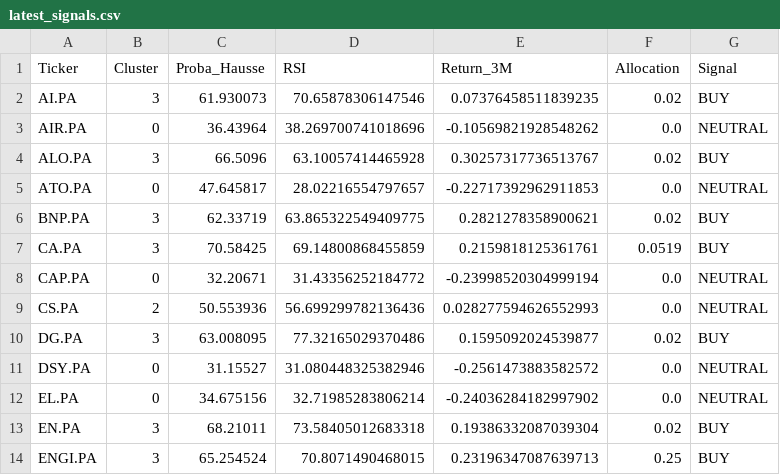
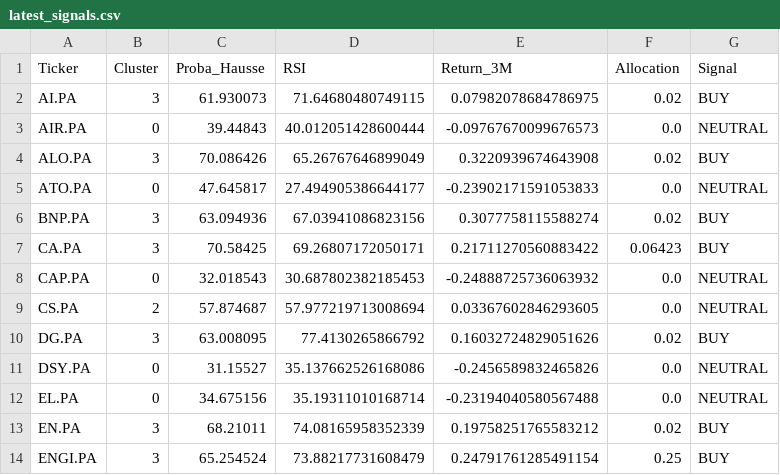
Before and after one commit to SORADATA/CAC40-Quantitative-Analysis-Predictive-Asset-Allocation, a CSV file: latest_signals.csv, drawn as a sheet; only a part is shown; the diff covers the shown part only.

```diff
--- a/latest_signals.csv
+++ b/latest_signals.csv
@@ -1,14 +1,14 @@
 Ticker,Cluster,Proba_Hausse,RSI,Return_3M,Allocation,Signal
-AI.PA,3,61.930073,70.65878306147546,0.07376458511839235,0.02,BUY
-AIR.PA,0,36.43964,38.269700741018696,-0.10569821928548262,0.0,NEUTRAL
-ALO.PA,3,66.5096,63.10057414465928,0.30257317736513767,0.02,BUY
-ATO.PA,0,47.645817,28.02216554797657,-0.22717392962911853,0.0,NEUTRAL
-BNP.PA,3,62.33719,63.865322549409775,0.2821278358900621,0.02,BUY
-CA.PA,3,70.58425,69.14800868455859,0.2159818125361761,0.0519,BUY
-CAP.PA,0,32.20671,31.43356252184772,-0.23998520304999194,0.0,NEUTRAL
-CS.PA,2,50.553936,56.699299782136436,0.028277594626552993,0.0,NEUTRAL
-DG.PA,3,63.008095,77.32165029370486,0.1595092024539877,0.02,BUY
-DSY.PA,0,31.15527,31.080448325382946,-0.2561473883582572,0.0,NEUTRAL
-EL.PA,0,34.675156,32.71985283806214,-0.24036284182997902,0.0,NEUTRAL
-EN.PA,3,68.21011,73.58405012683318,0.19386332087039304,0.02,BUY
-ENGI.PA,3,65.254524,70.8071490468015,0.23196347087639713,0.25,BUY
+AI.PA,3,61.930073,71.64680480749115,0.07982078684786975,0.02,BUY
+AIR.PA,0,39.44843,40.012051428600444,-0.09767670099676573,0.0,NEUTRAL
+ALO.PA,3,70.086426,65.26767646899049,0.3220939674643908,0.02,BUY
+ATO.PA,0,47.645817,27.494905386644177,-0.23902171591053833,0.0,NEUTRAL
+BNP.PA,3,63.094936,67.03941086823156,0.3077758115588274,0.02,BUY
+CA.PA,3,70.58425,69.26807172050171,0.21711270560883422,0.06423,BUY
+CAP.PA,0,32.018543,30.687802382185453,-0.24888725736063932,0.0,NEUTRAL
+CS.PA,2,57.874687,57.977219713008694,0.03367602846293605,0.0,NEUTRAL
+DG.PA,3,63.008095,77.4130265866792,0.16032724829051626,0.02,BUY
+DSY.PA,0,31.15527,35.137662526168086,-0.2456589832465826,0.0,NEUTRAL
+EL.PA,0,34.675156,35.19311010168714,-0.23194040580567488,0.0,NEUTRAL
+EN.PA,3,68.21011,74.08165958352339,0.19758251765583212,0.02,BUY
+ENGI.PA,3,65.254524,73.88217731608479,0.24791761285491154,0.25,BUY
```
Also changed, not shown: 76 edited cells elsewhere in this file, portfolio_history.csv, 2 other files.
